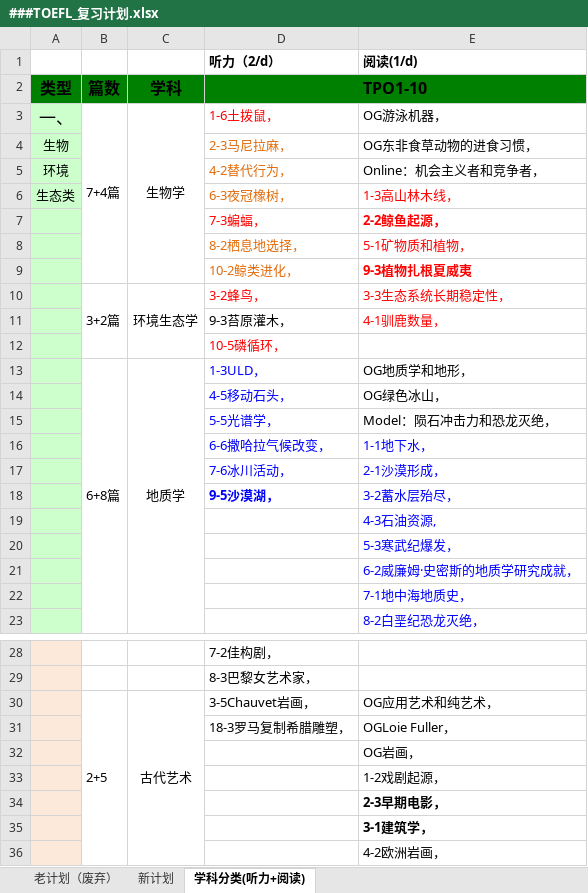
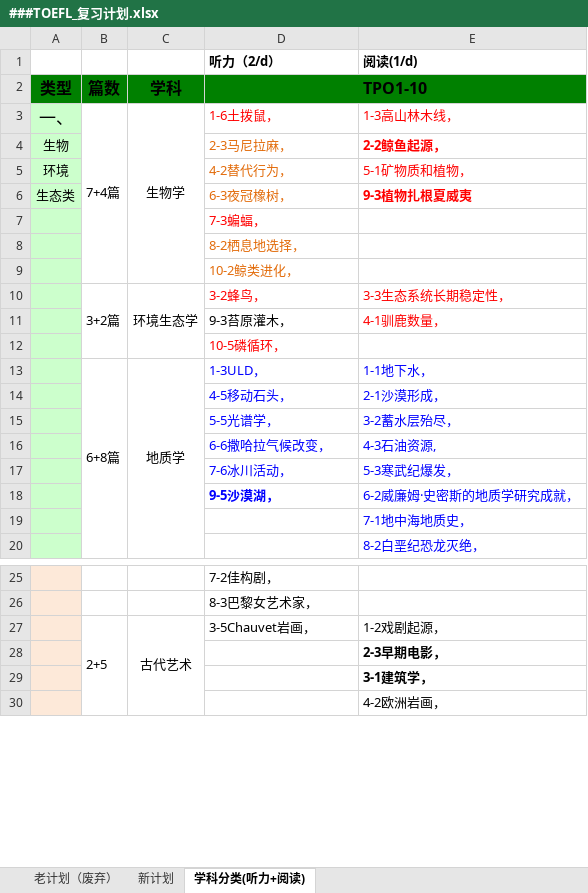
Before and after one commit to HiJody/TOFEL_STUDY, an Excel workbook: ###TOEFL_复习计划.xlsx, sheet 学科分类(听力+阅读), drawn as a sheet; only a part is shown, gaps mark what is left out; values as stored, in another font and other column widths than the file's, no borders; removed rows and columns are numbered as before the commit, all else as after; the diff covers the shown part only; the diff names each change by its address in the sheet, - before the commit and + after, or states it on an @@ line.

```diff
--- a/###TOEFL_复习计划.xlsx (sheet 学科分类(听力+阅读))
+++ b/###TOEFL_复习计划.xlsx (sheet 学科分类(听力+阅读))
-E3 (阅读(1/d)): OG游泳机器，
+E3 (阅读(1/d)): 1-3高山林木线，
-E3:E5 text colour: black
+E3:E5 text colour: #FF0000
-E4 (阅读(1/d)): OG东非食草动物的进食习惯，
+E4 (阅读(1/d)): 2-2鲸鱼起源，
-E4 bold: off
+E4 bold: on
-E5 (阅读(1/d)): Online：机会主义者和竞争者，
+E5 (阅读(1/d)): 5-1矿物质和植物，
-E6 (阅读(1/d)): 1-3高山林木线，
+E6 (阅读(1/d)): 9-3植物扎根夏威夷
-E6 bold: off
+E6 bold: on
-E7 (阅读(1/d)): 2-2鲸鱼起源，
+E7 (阅读(1/d)): (empty)
-E8 (阅读(1/d)): 5-1矿物质和植物，
+E8 (阅读(1/d)): (empty)
-E9 (阅读(1/d)): 9-3植物扎根夏威夷
+E9 (阅读(1/d)): (empty)
-E13 (阅读(1/d)): OG地质学和地形，
+E13 (阅读(1/d)): 1-1地下水，
-E13 text colour: black
+E13 text colour: #0000FF
-row 14:  |  |  | 4-5移动石头， | OG绿色冰山，
-row 15:  |  |  | 5-5光谱学， | Model：陨石冲击力和恐龙灭绝，
-row 16:  |  |  | 6-6撒哈拉气候改变， | 1-1地下水，
-D14 (听力（2/d）): 7-6冰川活动，
+D14 (听力（2/d）): 4-5移动石头，
-D15 (听力（2/d）): 9-5沙漠湖，
+D15 (听力（2/d）): 5-5光谱学，
-D15 bold: on
+D15 bold: off
-D16 (听力（2/d）): (empty)
+D16 (听力（2/d）): 6-6撒哈拉气候改变，
-D17 (听力（2/d）): (empty)
+D17 (听力（2/d）): 7-6冰川活动，
-D18 (听力（2/d）): (empty)
+D18 (听力（2/d）): 9-5沙漠湖，
-E27 (阅读(1/d)): OG应用艺术和纯艺术，
+E27 (阅读(1/d)): 1-2戏剧起源，
-row 31:  |  |  | 18-3罗马复制希腊雕塑， | OGLoie Fuller，
-row 32:  |  |  |  | OG岩画，
-row 33:  |  |  |  | 1-2戏剧起源，
```
Also changed, not shown: 4 removed rows, 6 edited cells, cell formats and merged cells elsewhere in this sheet, sheet 新计划, sheet 老计划（废弃）.
